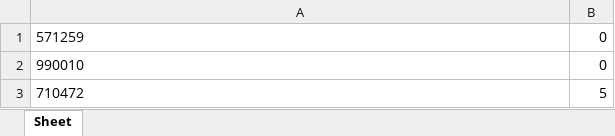
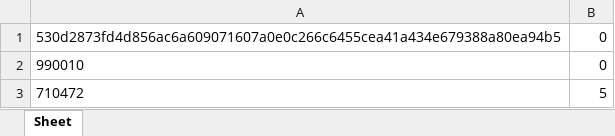
Before and after one commit to tre2man/Kakaobob, an Excel workbook: files/user.xlsx, sheet Sheet, drawn as a sheet; values as stored, in another font and other column widths than the file's, no borders; the diff names each change by its address in the sheet, - before the commit and + after, or states it on an @@ line.

```diff
--- a/files/user.xlsx (sheet Sheet)
+++ b/files/user.xlsx (sheet Sheet)
-A1: 571259
+A1: 530d2873fd4d856ac6a609071607a0e0c266c6455cea41a434e679388a80ea94b5
```
Also changed, not shown: files/menu.xlsx, files/weather.xlsx.
